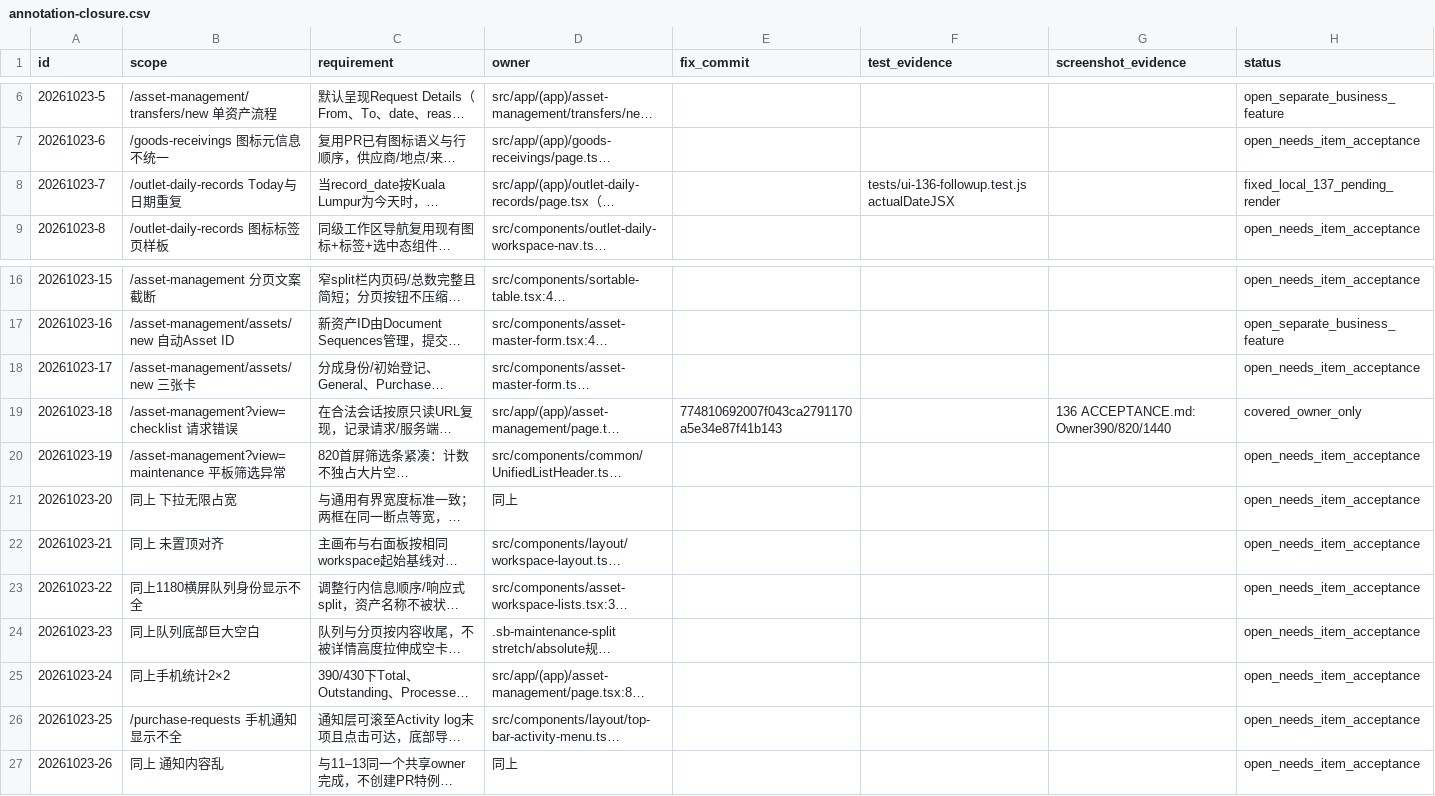
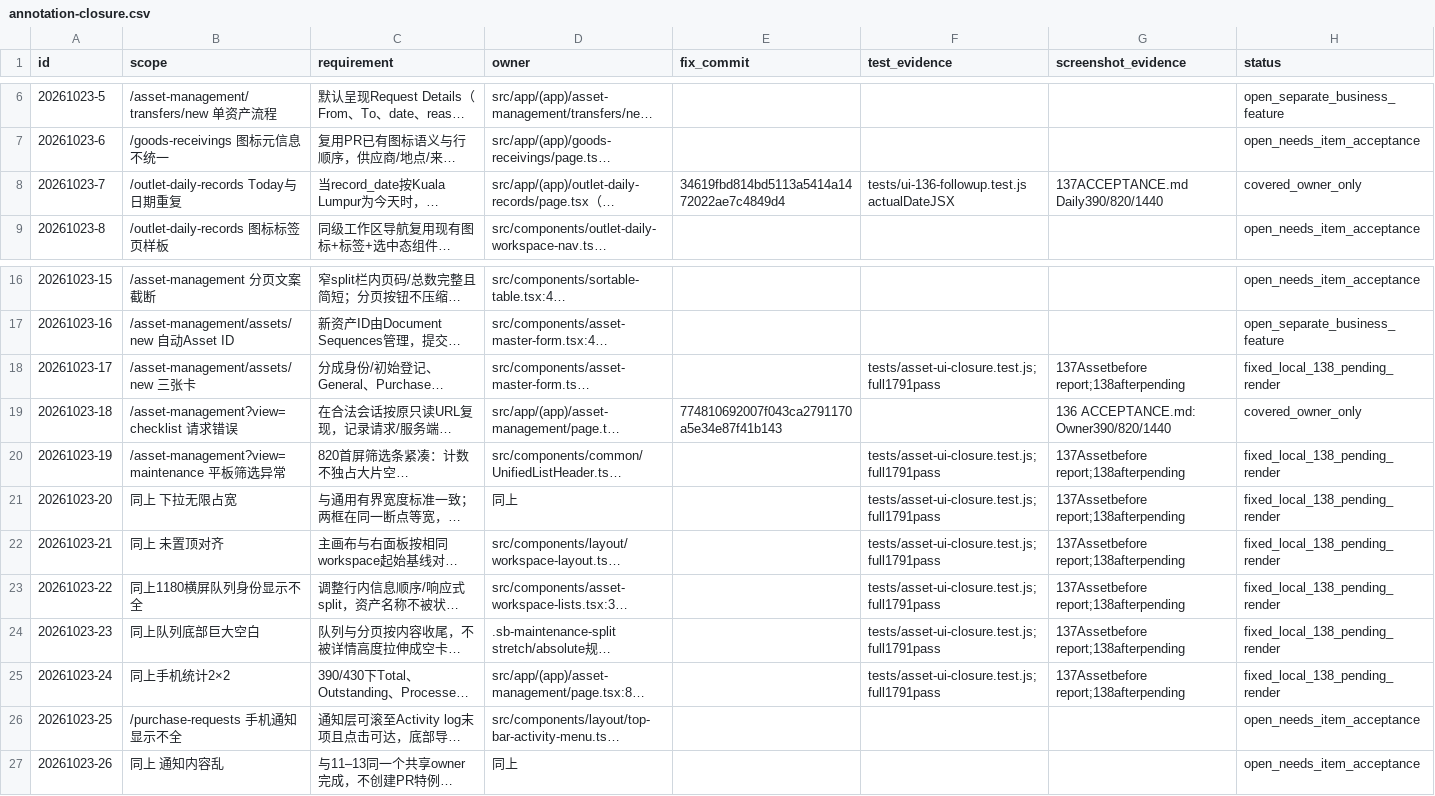
Before and after one commit to WilsonZX27/Seri-Bako-OMS, a CSV file: docs/v10/annotation-closure.csv, drawn as a sheet; only a part is shown, gaps mark what is left out; long unchanged cells end in …; the diff names each change by its address in the sheet, - before the commit and + after, or states it on an @@ line.

Commit message:
fix(ui): clarify asset maintenance and registration cards v9.2.138

```diff
--- a/docs/v10/annotation-closure.csv
+++ b/docs/v10/annotation-closure.csv
-E8 (fix_commit): (empty)
+E8 (fix_commit): 34619fbd814bd5113a5414a1472022ae7c4849d4
-G8 (screenshot_evidence): (empty)
+G8 (screenshot_evidence): 137ACCEPTANCE.md Daily390/820/1440
-H8 (status): fixed_local_137_pending_render
+H8 (status): covered_owner_only
-F18 (test_evidence): (empty)
+F18 (test_evidence): tests/asset-ui-closure.test.js; full1791pass
-G18 (screenshot_evidence): (empty)
+G18 (screenshot_evidence): 137Assetbefore report;138afterpending
-H18 (status): open_needs_item_acceptance
+H18 (status): fixed_local_138_pending_render
-F20:F25 (test_evidence): (empty)
+F20:F25 (test_evidence): tests/asset-ui-closure.test.js; full1791pass
-G20:G25 (screenshot_evidence): (empty)
+G20:G25 (screenshot_evidence): 137Assetbefore report;138afterpending
-H20:H25 (status): open_needs_item_acceptance
+H20:H25 (status): fixed_local_138_pending_render
```
Also changed, not shown: 14 other files.
